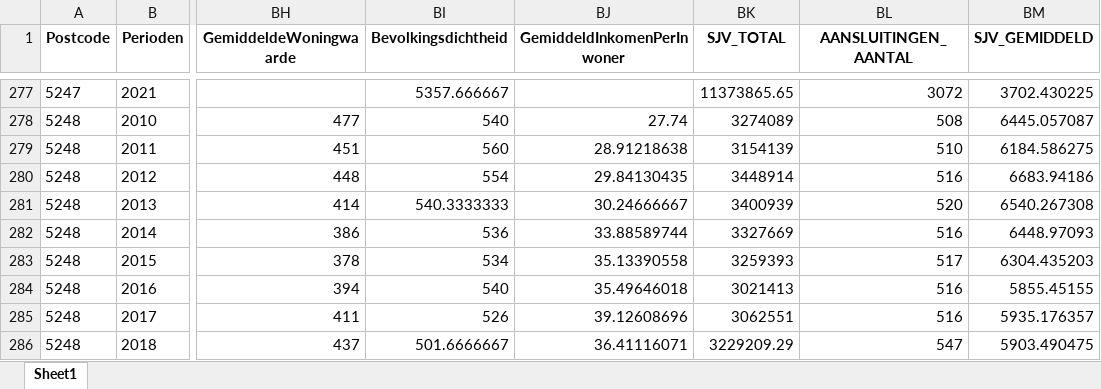
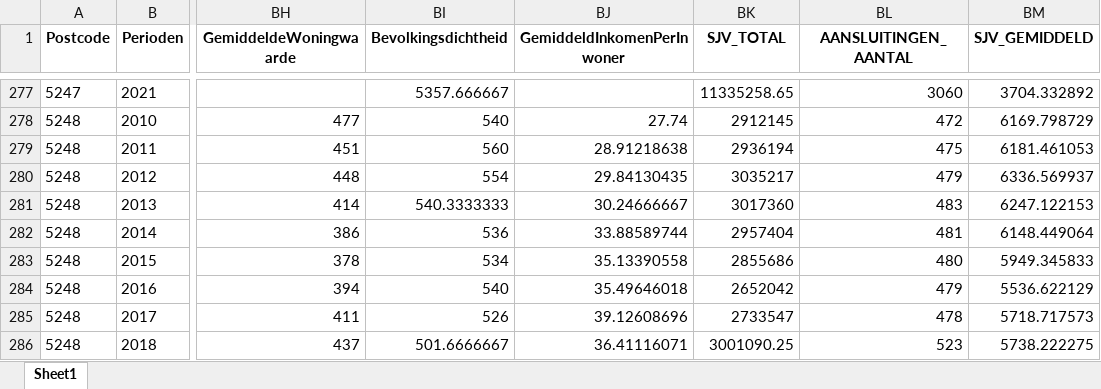
Before and after one commit to marijnfeijen/jads-enexis, an Excel workbook: data_merged_analysis.xlsx, sheet Sheet1, drawn as a sheet; only a part is shown, gaps mark what is left out; values as stored, in another font and other column widths than the file's, no borders; the diff covers the shown part only; the diff names each change by its address in the sheet, - before the commit and + after, or states it on an @@ line.

```diff
--- a/data_merged_analysis.xlsx (sheet Sheet1)
+++ b/data_merged_analysis.xlsx (sheet Sheet1)
-BK277 (SJV_TOTAL): 11373865.65
+BK277 (SJV_TOTAL): 11335258.65
-BL277 (AANSLUITINGEN_AANTAL): 3072
+BL277 (AANSLUITINGEN_AANTAL): 3060
-BM277 (SJV_GEMIDDELD): 3702.430225
+BM277 (SJV_GEMIDDELD): 3704.332892
-BK278 (SJV_TOTAL): 3274089
+BK278 (SJV_TOTAL): 2912145
-BL278 (AANSLUITINGEN_AANTAL): 508
+BL278 (AANSLUITINGEN_AANTAL): 472
-BM278 (SJV_GEMIDDELD): 6445.057087
+BM278 (SJV_GEMIDDELD): 6169.798729
-BK279 (SJV_TOTAL): 3154139
+BK279 (SJV_TOTAL): 2936194
-BL279 (AANSLUITINGEN_AANTAL): 510
+BL279 (AANSLUITINGEN_AANTAL): 475
-BM279 (SJV_GEMIDDELD): 6184.586275
+BM279 (SJV_GEMIDDELD): 6181.461053
-BK280 (SJV_TOTAL): 3448914
+BK280 (SJV_TOTAL): 3035217
-BL280 (AANSLUITINGEN_AANTAL): 516
+BL280 (AANSLUITINGEN_AANTAL): 479
-BM280 (SJV_GEMIDDELD): 6683.94186
+BM280 (SJV_GEMIDDELD): 6336.569937
-BK281 (SJV_TOTAL): 3400939
+BK281 (SJV_TOTAL): 3017360
-BL281 (AANSLUITINGEN_AANTAL): 520
+BL281 (AANSLUITINGEN_AANTAL): 483
-BM281 (SJV_GEMIDDELD): 6540.267308
+BM281 (SJV_GEMIDDELD): 6247.122153
-BK282 (SJV_TOTAL): 3327669
+BK282 (SJV_TOTAL): 2957404
-BL282 (AANSLUITINGEN_AANTAL): 516
+BL282 (AANSLUITINGEN_AANTAL): 481
-BM282 (SJV_GEMIDDELD): 6448.97093
+BM282 (SJV_GEMIDDELD): 6148.449064
-BK283 (SJV_TOTAL): 3259393
+BK283 (SJV_TOTAL): 2855686
-BL283 (AANSLUITINGEN_AANTAL): 517
+BL283 (AANSLUITINGEN_AANTAL): 480
-BM283 (SJV_GEMIDDELD): 6304.435203
+BM283 (SJV_GEMIDDELD): 5949.345833
-BK284 (SJV_TOTAL): 3021413
+BK284 (SJV_TOTAL): 2652042
-BL284 (AANSLUITINGEN_AANTAL): 516
+BL284 (AANSLUITINGEN_AANTAL): 479
-BM284 (SJV_GEMIDDELD): 5855.45155
+BM284 (SJV_GEMIDDELD): 5536.622129
-BK285 (SJV_TOTAL): 3062551
+BK285 (SJV_TOTAL): 2733547
-BL285 (AANSLUITINGEN_AANTAL): 516
+BL285 (AANSLUITINGEN_AANTAL): 478
-BM285 (SJV_GEMIDDELD): 5935.176357
+BM285 (SJV_GEMIDDELD): 5718.717573
-BK286 (SJV_TOTAL): 3229209.29
+BK286 (SJV_TOTAL): 3001090.25
-BL286 (AANSLUITINGEN_AANTAL): 547
+BL286 (AANSLUITINGEN_AANTAL): 523
-BM286 (SJV_GEMIDDELD): 5903.490475
+BM286 (SJV_GEMIDDELD): 5738.222275
```
Also changed, not shown: 456 edited cells elsewhere in this sheet, data_enexis_total_elk_db.xlsx, data_merged.xlsx.
